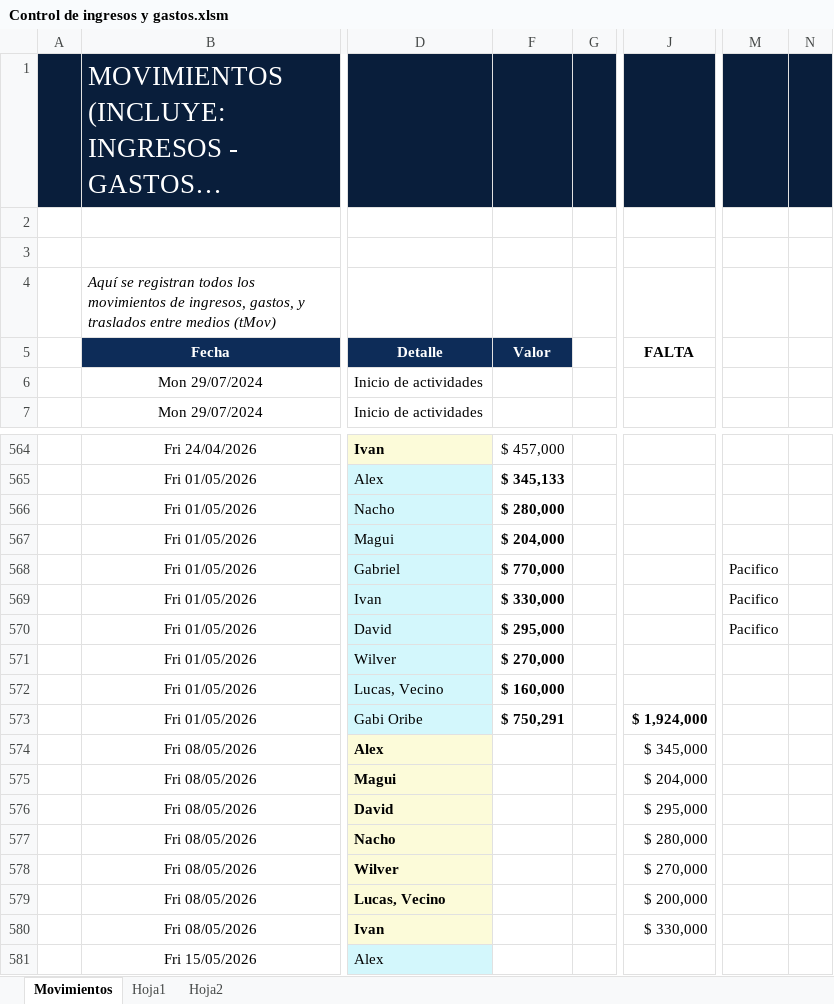
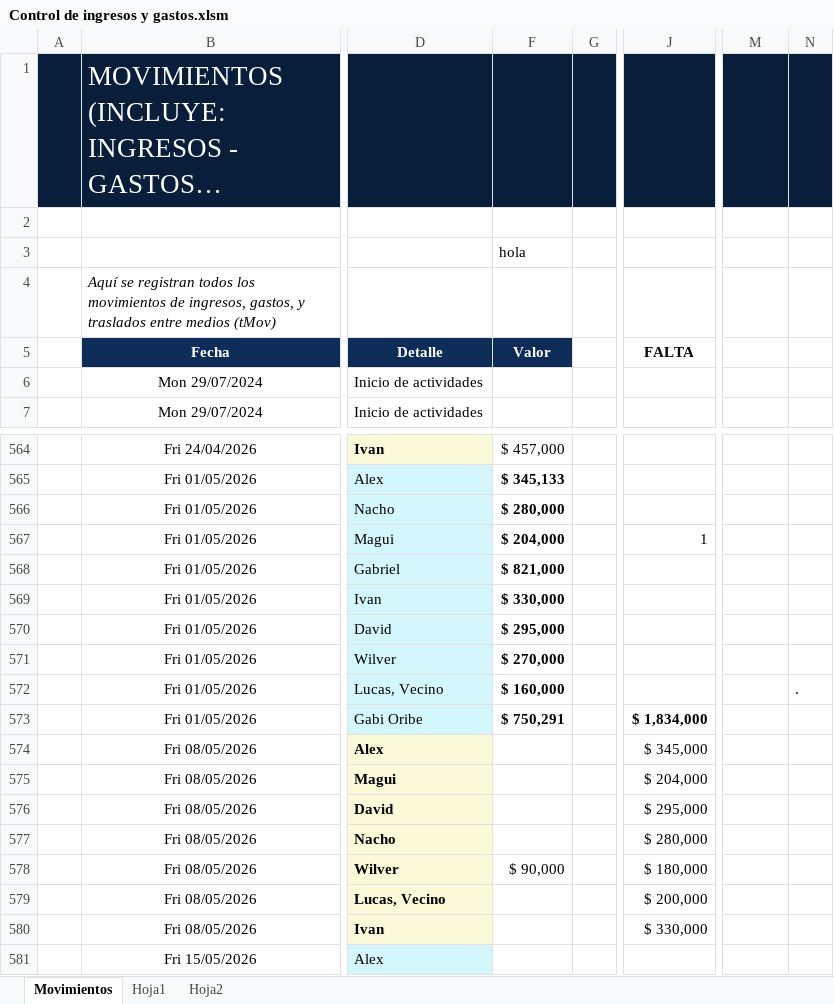
Before and after one commit to maxifercotizador/Proyecto-Privado, an Excel workbook: Control de ingresos y gastos.xlsm, sheet Movimientos, drawn as a sheet; only a part is shown, gaps mark what is left out; long unchanged cells end in …; values as stored, in another font and other column widths than the file's, no borders; conditional formats and table styles not drawn; the diff names each change by its address in the sheet, - before the commit and + after, or states it on an @@ line.

Commit message:
auto: actualiza Control de ingresos y gastos desde SharePoint

```diff
--- a/Control de ingresos y gastos.xlsm (sheet Movimientos)
+++ b/Control de ingresos y gastos.xlsm (sheet Movimientos)
-F3: (empty)
+F3: hola
-J567: (empty)
+J567: 1
-F568: $ 770,000
+F568: $ 821,000
-M568:M570: Pacifico
+M568:M570: (empty)
-N572: (empty)
+N572: .
-J573: $ 1,924,000
+J573: $ 1,834,000
-F578: (empty)
+F578: $ 90,000
-J578: $ 270,000
+J578: $ 180,000
```
Also changed, not shown: charts or pictures.
